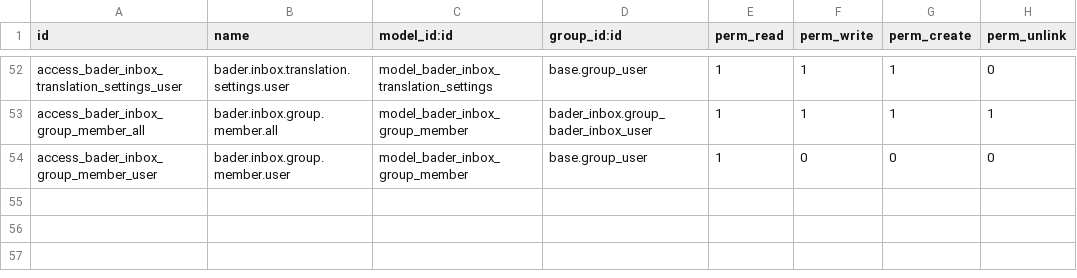
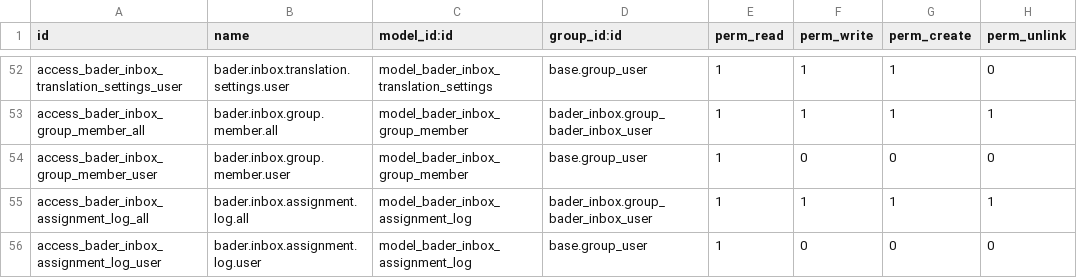
Before and after one commit to badboytuba/bader-inbox, a CSV file: security/ir.model.access.csv, drawn as a sheet; only a part is shown, gaps mark what is left out.

Commit message:
feat: conversation unassign - assigned_by_uid tracking, action_unassign with permissions, assignment log, header badge UI

```diff
--- a/security/ir.model.access.csv
+++ b/security/ir.model.access.csv
@@ -54 +54,3 @@ access_bader_inbox_group_member_all,bader.inbox.group.member.all,model_bader_inb
 access_bader_inbox_group_member_user,bader.inbox.group.member.user,model_bader_inbox_group_member,base.group_user,1,0,0,0
+access_bader_inbox_assignment_log_all,bader.inbox.assignment.log.all,model_bader_inbox_assignment_log,bader_inbox.group_bader_inbox_user,1,1,1,1
+access_bader_inbox_assignment_log_user,bader.inbox.assignment.log.user,model_bader_inbox_assignment_log,base.group_user,1,0,0,0
```
Also changed, not shown: 4 other files.
